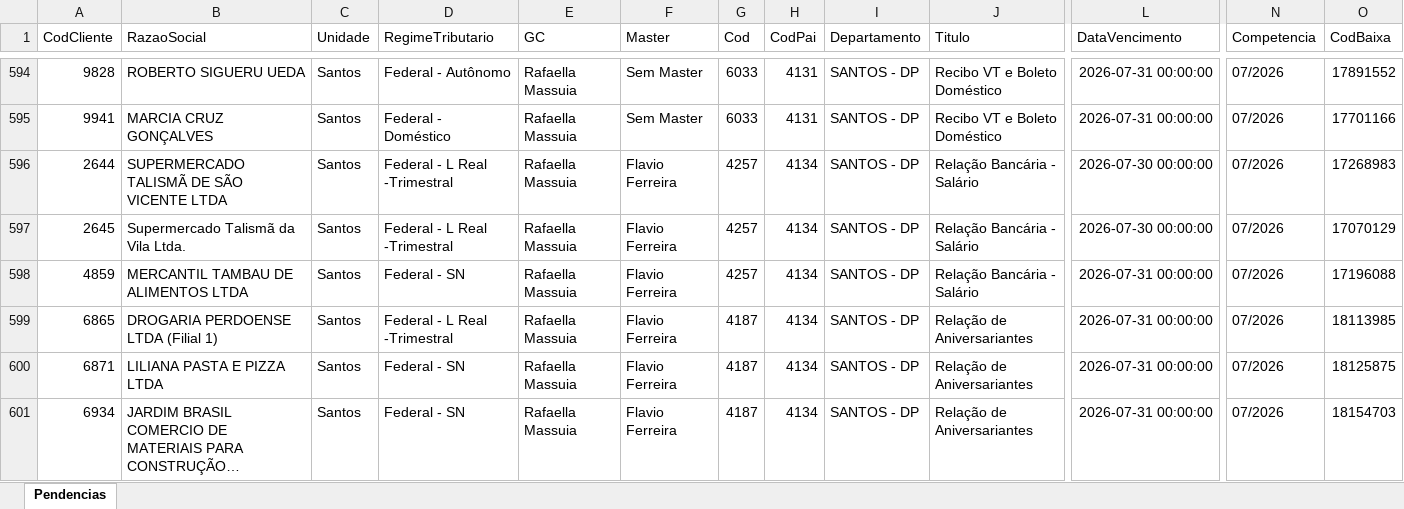
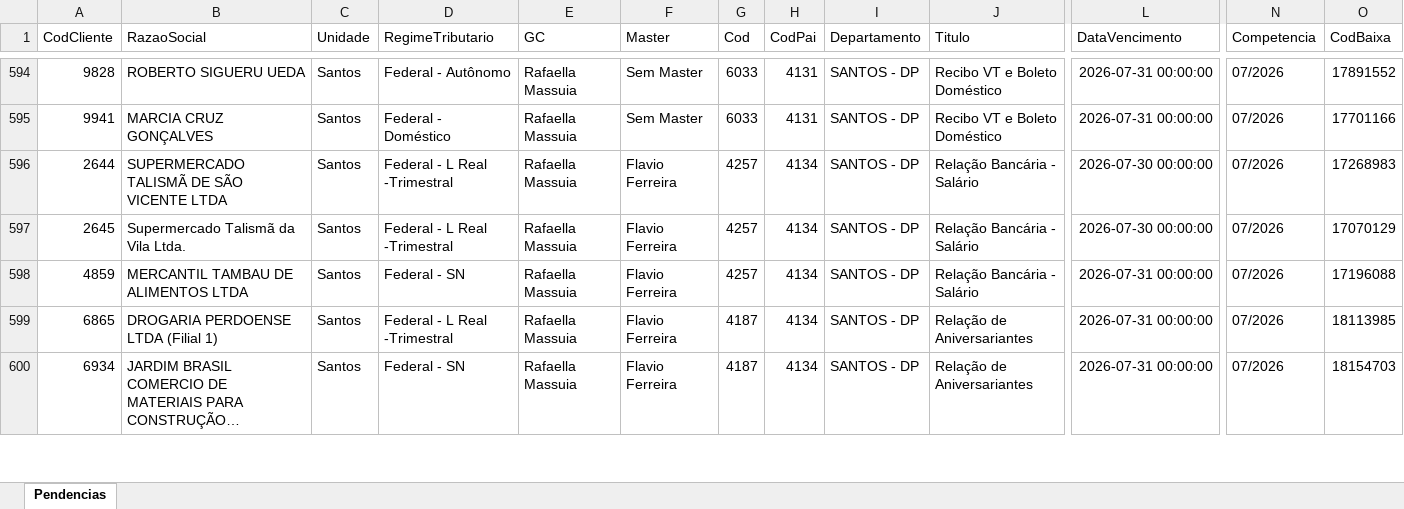
Before and after one commit to willianemanoel/Portal-das-tarefas-teste-, an Excel workbook: dados/base/santos.xlsx, sheet Pendencias, drawn as a sheet; only a part is shown, gaps mark what is left out; long unchanged cells end in …; values as stored, in another font and other column widths than the file's, no borders; removed rows and columns are numbered as before the commit, all else as after; rows hold the shown columns only; the diff covers the shown part only; the diff names each change by its address in the sheet, - before the commit and + after, or states it on an @@ line.

```diff
--- a/dados/base/santos.xlsx (sheet Pendencias)
+++ b/dados/base/santos.xlsx (sheet Pendencias)
-row 600: 6871 | LILIANA PASTA E PIZZA LTDA | Santos | Federal - SN | Rafaella Massuia | Flavio Ferreira | 4187 | 4134 | SANTOS - DP | Relação de Aniversariantes | 2026-07-31 00:00:00 | 07/2026 | 18125875
```
Also changed, not shown: 17 added rows, 17 removed rows and 46 edited cells elsewhere in this sheet, dados/base/goias.xlsx, 1 other file.
